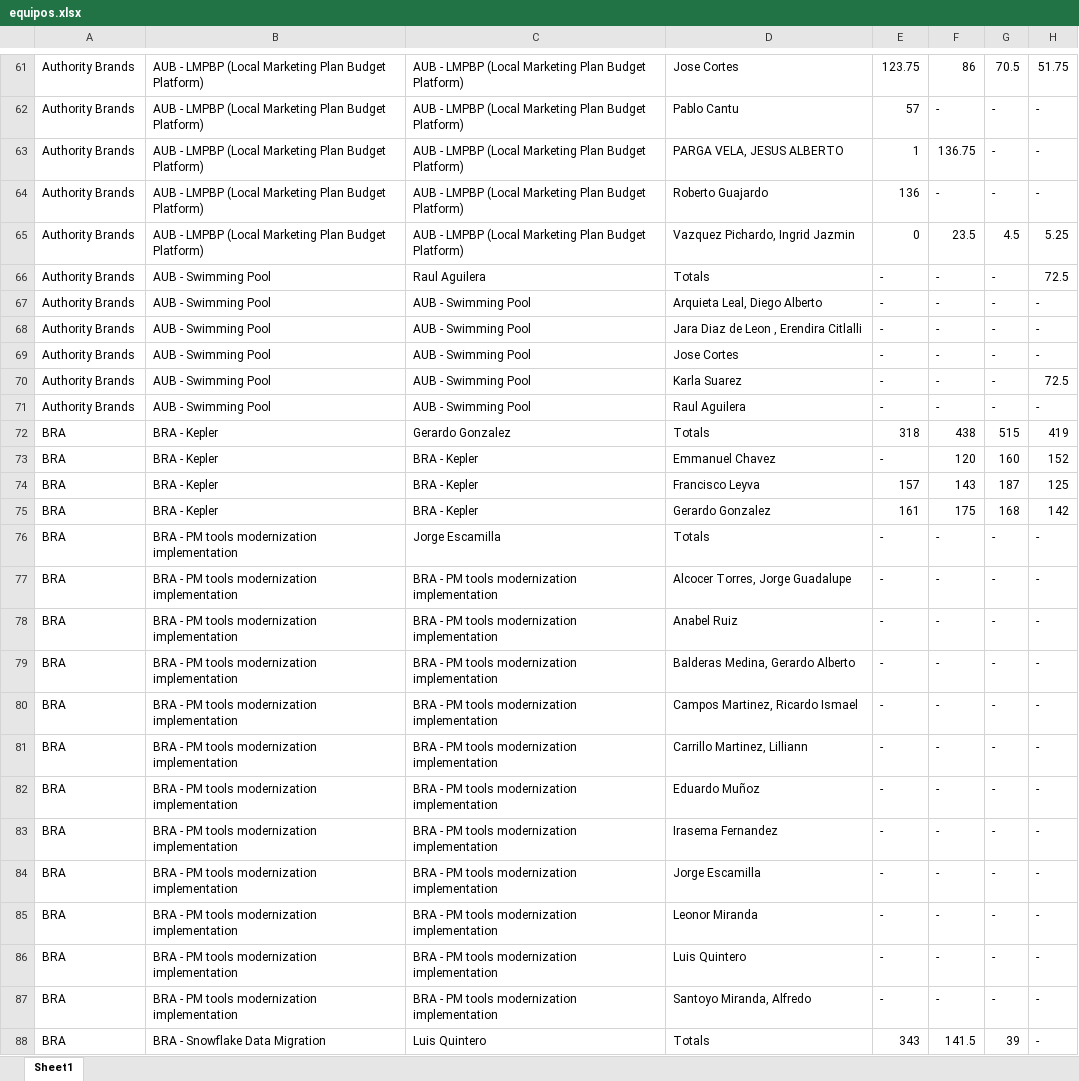
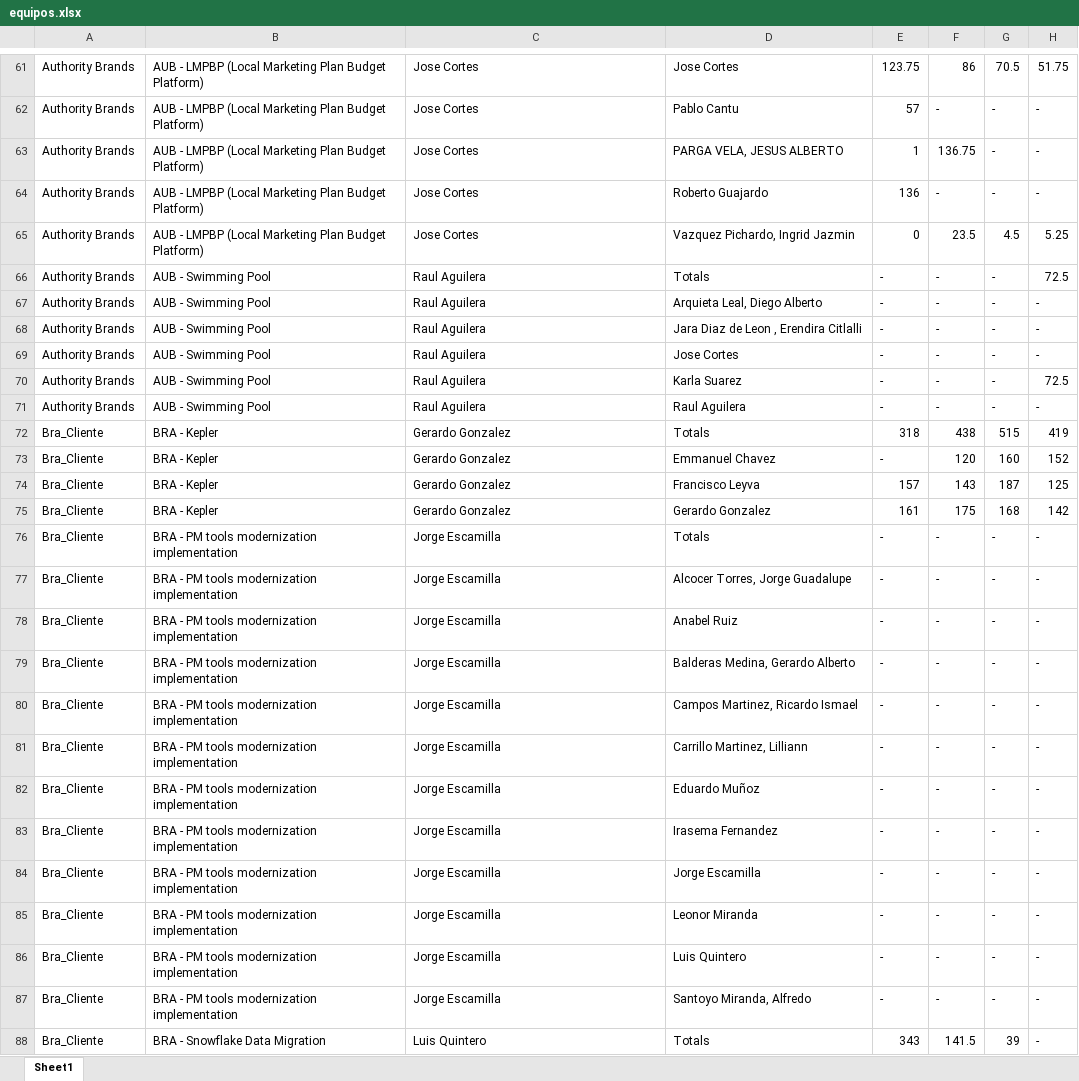
Before and after one commit to TerItoc/Noble-Central-, an Excel workbook: node-central/equipos.xlsx, sheet Sheet1, drawn as a sheet; only a part is shown, gaps mark what is left out; values as stored, in another font and other column widths than the file's, no borders; the diff covers the shown part only; the diff names each change by its address in the sheet, - before the commit and + after, or states it on an @@ line.

```diff
--- a/node-central/equipos.xlsx (sheet Sheet1)
+++ b/node-central/equipos.xlsx (sheet Sheet1)
-C61:C65: AUB - LMPBP (Local Marketing Plan Budget Platform)
+C61:C65: Jose Cortes
-C67:C71: AUB - Swimming Pool
+C67:C71: Raul Aguilera
-A72:A88: BRA
+A72:A88: Bra_Cliente
-C73:C75: BRA - Kepler
+C73:C75: Gerardo Gonzalez
-C77:C87: BRA - PM tools modernization implementation
+C77:C87: Jorge Escamilla
```
Also changed, not shown: 224 edited cells elsewhere in this sheet, 15 other files.
